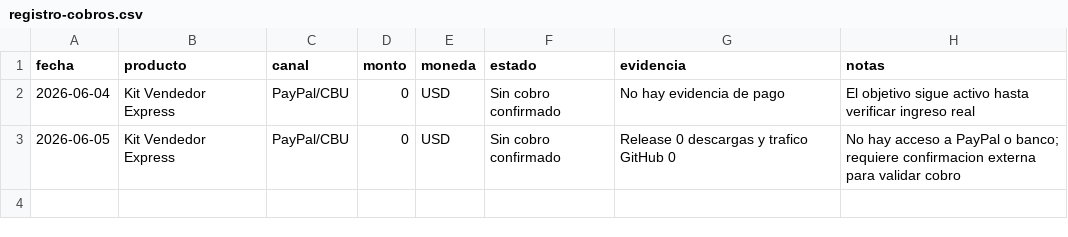
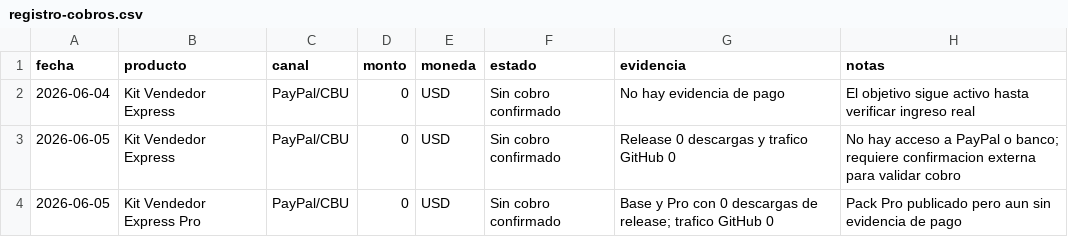
Before and after one commit to bozicovichsantiago20-oss/kit-vendedor-express, a CSV file: operacion/registro-cobros.csv, drawn as a sheet; the diff names each change by its address in the sheet, - before the commit and + after, or states it on an @@ line.

Commit message:
Record Pro revenue check

```diff
--- a/operacion/registro-cobros.csv
+++ b/operacion/registro-cobros.csv
+row 4: 2026-06-05 | Kit Vendedor Express Pro | PayPal/CBU | 0 | USD | Sin cobro confirmado | Base y Pro con 0 descargas de release; trafico GitHub 0 | Pack Pro publicado pero aun sin evidencia de pago
```
